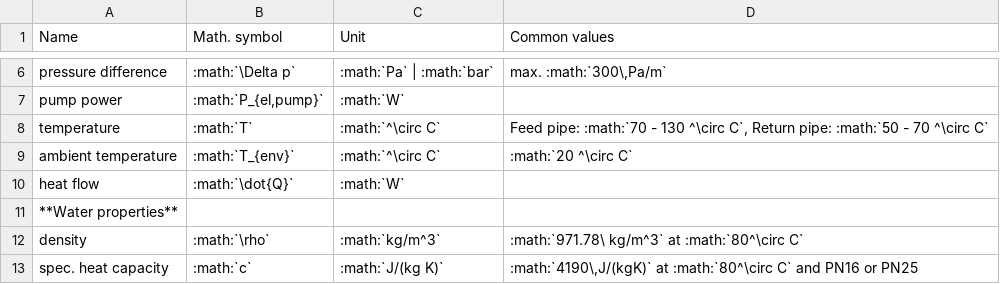
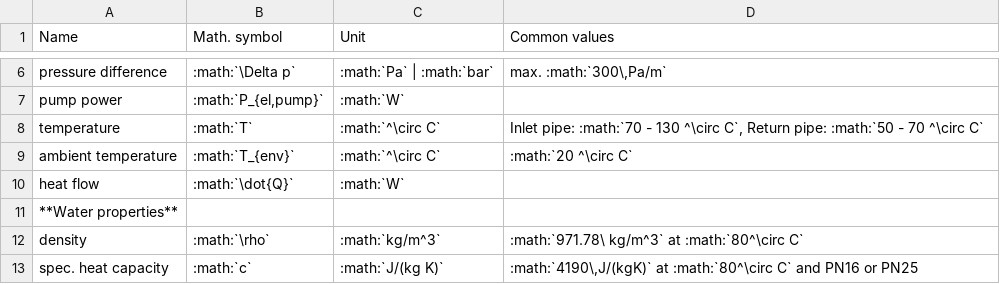
Before and after one commit to oemof/DHNx, a CSV file: docs/_static/simulation_models.csv, drawn as a sheet; only a part is shown, gaps mark what is left out.

Commit message:
Rename feed to inlet for consistency

```diff
--- a/docs/_static/simulation_models.csv
+++ b/docs/_static/simulation_models.csv
@@ -7,3 +7,3 @@ pressure difference; :math:`\Delta p`; :math:`Pa` | :math:`bar`; max. :math:`300
 pump power; :math:`P_{el,pump}`; :math:`W`
-temperature; :math:`T`; :math:`^\circ C`; Feed pipe: :math:`70 - 130 ^\circ C`, Return pipe: :math:`50 - 70 ^\circ C`
+temperature; :math:`T`; :math:`^\circ C`; Inlet pipe: :math:`70 - 130 ^\circ C`, Return pipe: :math:`50 - 70 ^\circ C`
 ambient temperature; :math:`T_{env}`; :math:`^\circ C`; :math:`20 ^\circ C`
```
Also changed, not shown: 1 other file.
